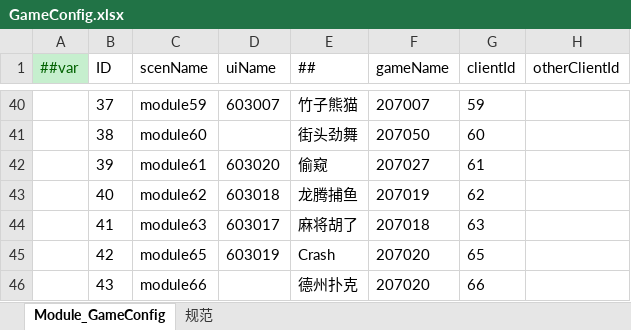
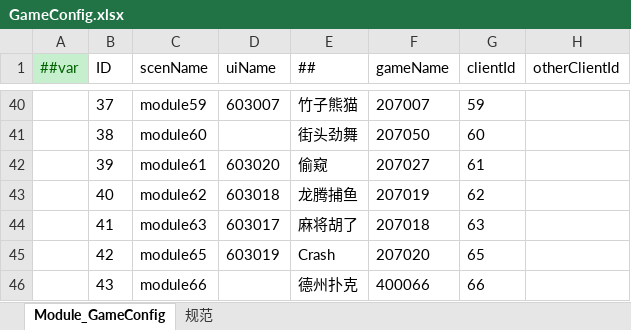
Before and after one commit to lyqilo/ClientConfig, an Excel workbook: LubanConfig/Datas/GameConfig.xlsx, sheet Module_GameConfig, drawn as a sheet; only a part is shown, gaps mark what is left out; values as stored, in another font and other column widths than the file's, no borders; the diff names each change by its address in the sheet, - before the commit and + after, or states it on an @@ line.

```diff
--- a/LubanConfig/Datas/GameConfig.xlsx (sheet Module_GameConfig)
+++ b/LubanConfig/Datas/GameConfig.xlsx (sheet Module_GameConfig)
-F46 (gameName): 207020
+F46 (gameName): 400066
```
Also changed, not shown: 2 other files.
